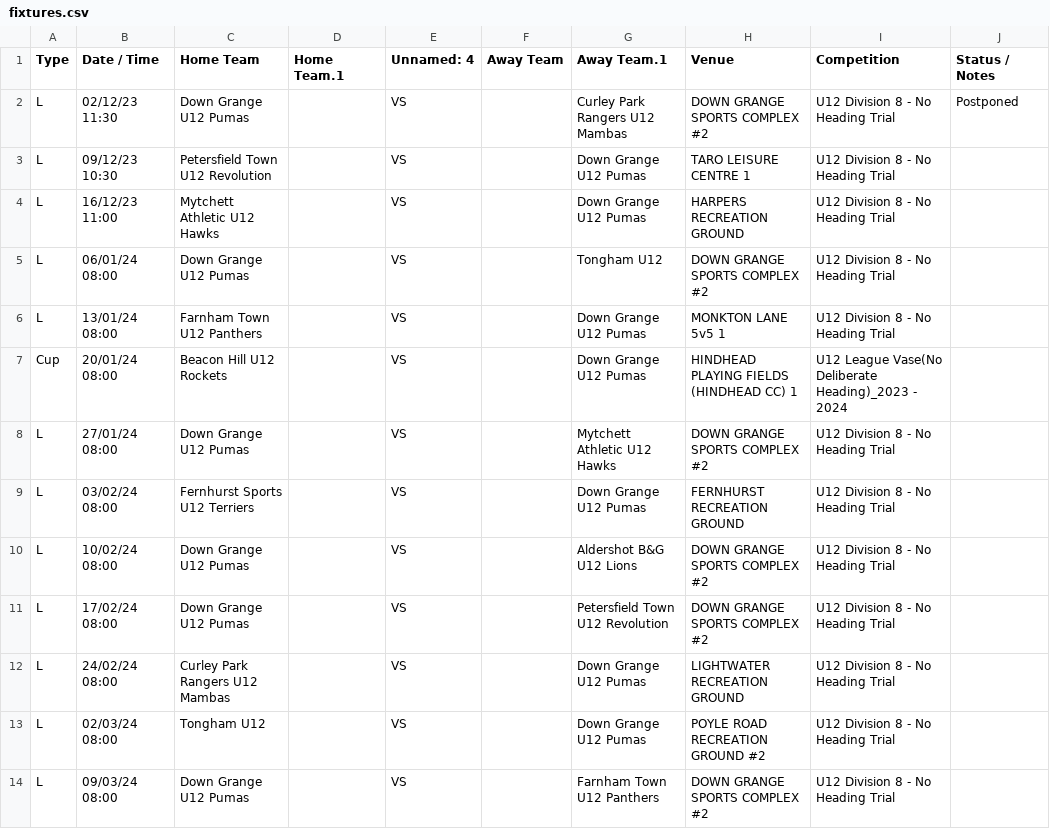
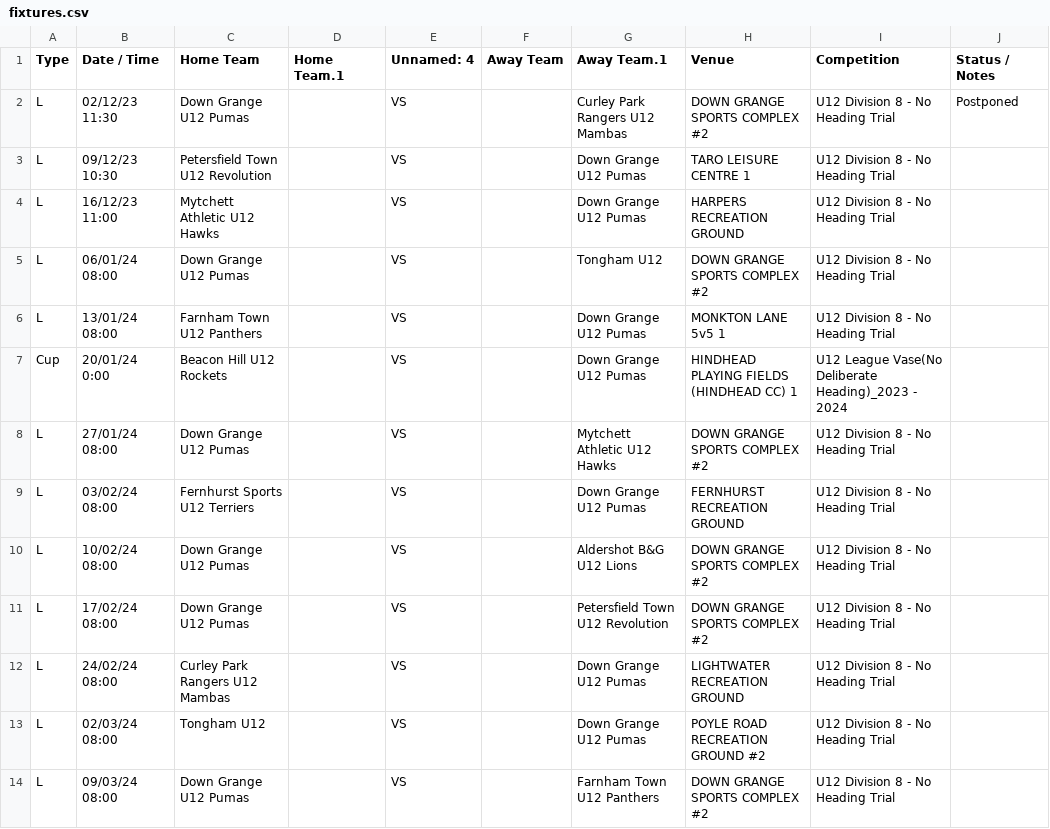
Before and after one commit to karl0ss/downgrangefixtures_ical, a CSV file: fixtures.csv, drawn as a sheet; only a part is shown.

```diff
--- a/fixtures.csv
+++ b/fixtures.csv
@@ -6,3 +6,3 @@ L,06/01/24 08:00,Down Grange U12 Pumas,,VS,,Tongham U12,DOWN GRANGE SPORTS COMPL
 L,13/01/24 08:00,Farnham Town U12 Panthers,,VS,,Down Grange U12 Pumas,MONKTON LANE 5v5 1,U12 Division 8 - No Heading Trial,
-Cup,20/01/24 08:00,Beacon Hill U12 Rockets,,VS,,Down Grange U12 Pumas,HINDHEAD PLAYING FIELDS (HINDHEAD CC) 1,U12 League Vase(No Deliberate Heading)_2023 - 2024,
+Cup,20/01/24 0:00,Beacon Hill U12 Rockets,,VS,,Down Grange U12 Pumas,HINDHEAD PLAYING FIELDS (HINDHEAD CC) 1,U12 League Vase(No Deliberate Heading)_2023 - 2024,
 L,27/01/24 08:00,Down Grange U12 Pumas,,VS,,Mytchett Athletic U12 Hawks,DOWN GRANGE SPORTS COMPLEX #2,U12 Division 8 - No Heading Trial,
```
Also changed, not shown: 1 other file.
